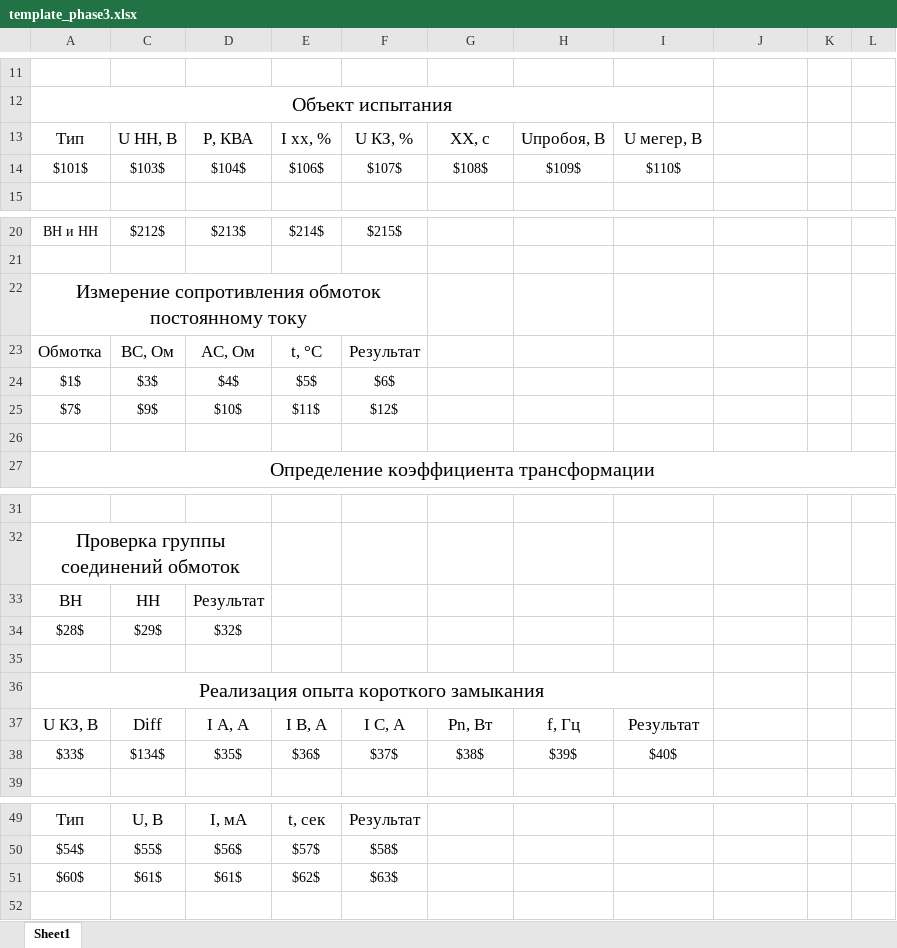
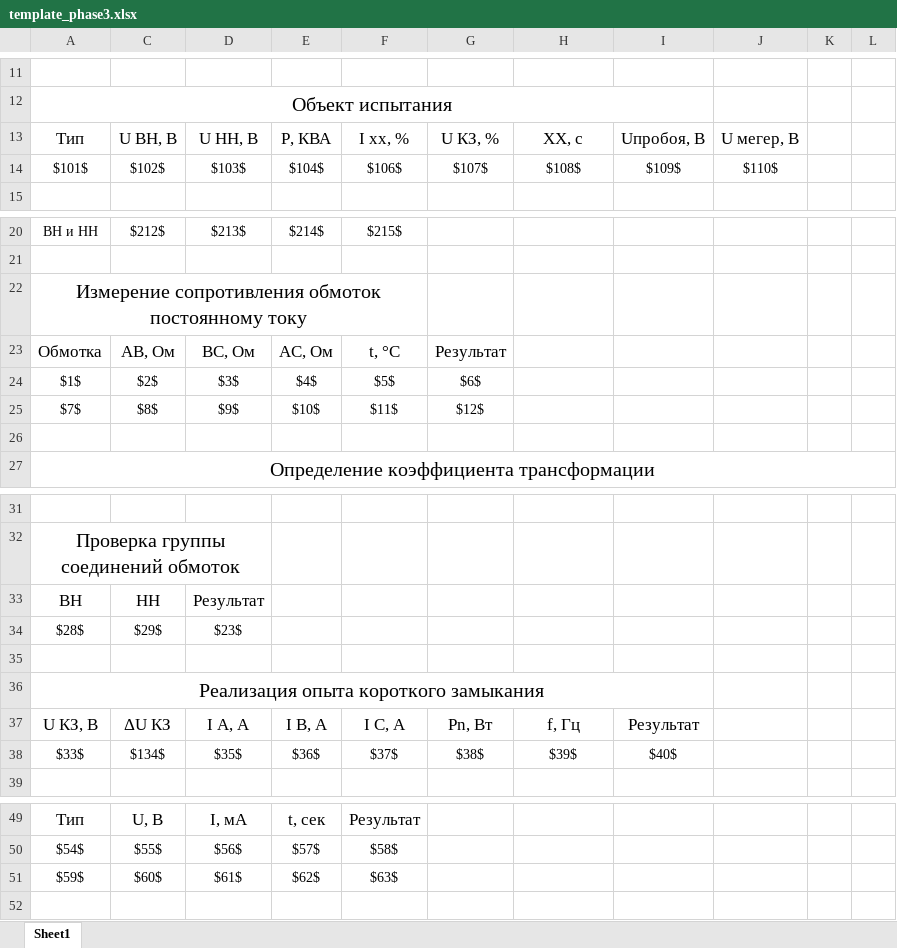
Before and after one commit to meepo161/ksptSurgut, an Excel workbook: src/main/resources/ru/avem/ksptamur/raw/template_phase3.xlsx, sheet Sheet1, drawn as a sheet; only a part is shown, gaps mark what is left out; values as stored, in another font and other column widths than the file's, no borders; removed rows and columns are numbered as before the commit, all else as after; the diff names each change by its address in the sheet, - before the commit and + after, or states it on an @@ line.

```diff
--- a/src/main/resources/ru/avem/ksptamur/raw/template_phase3.xlsx (sheet Sheet1)
+++ b/src/main/resources/ru/avem/ksptamur/raw/template_phase3.xlsx (sheet Sheet1)
-row 13: Тип | U НН, В | P, КВА | I хх, % | U КЗ, % | ХХ, с | Uпробоя, B | U мегер, B
-row 14: $101$ | $103$ | $104$ | $106$ | $107$ | $108$ | $109$ | $110$
+row 13: Тип | U BН, В | U НН, В | P, КВА | I хх, % | U КЗ, % | ХХ, с | Uпробоя, B | U мегер, B
+row 14: $101$ | $102$ | $103$ | $104$ | $106$ | $107$ | $108$ | $109$ | $110$
-C23: BC, Ом
+C23: AB, Ом
-D23: AC, Ом
+D23: BC, Ом
-E23: t, °C
+E23: AC, Ом
-F23: Результат
+F23: t, °C
-G23: (empty)
+G23: Результат
-row 24: $1$ | $3$ | $4$ | $5$ | $6$
-row 25: $7$ | $9$ | $10$ | $11$ | $12$
+row 24: $1$ | $2$ | $3$ | $4$ | $5$ | $6$
+row 25: $7$ | $8$ | $9$ | $10$ | $11$ | $12$
-D34: $32$
+D34: $23$
-C37: Diff
+C37: ΔU КЗ
-A51: $60$
+A51: $59$
-C51: $61$
+C51: $60$
```
Also changed, not shown: 15 other files.
